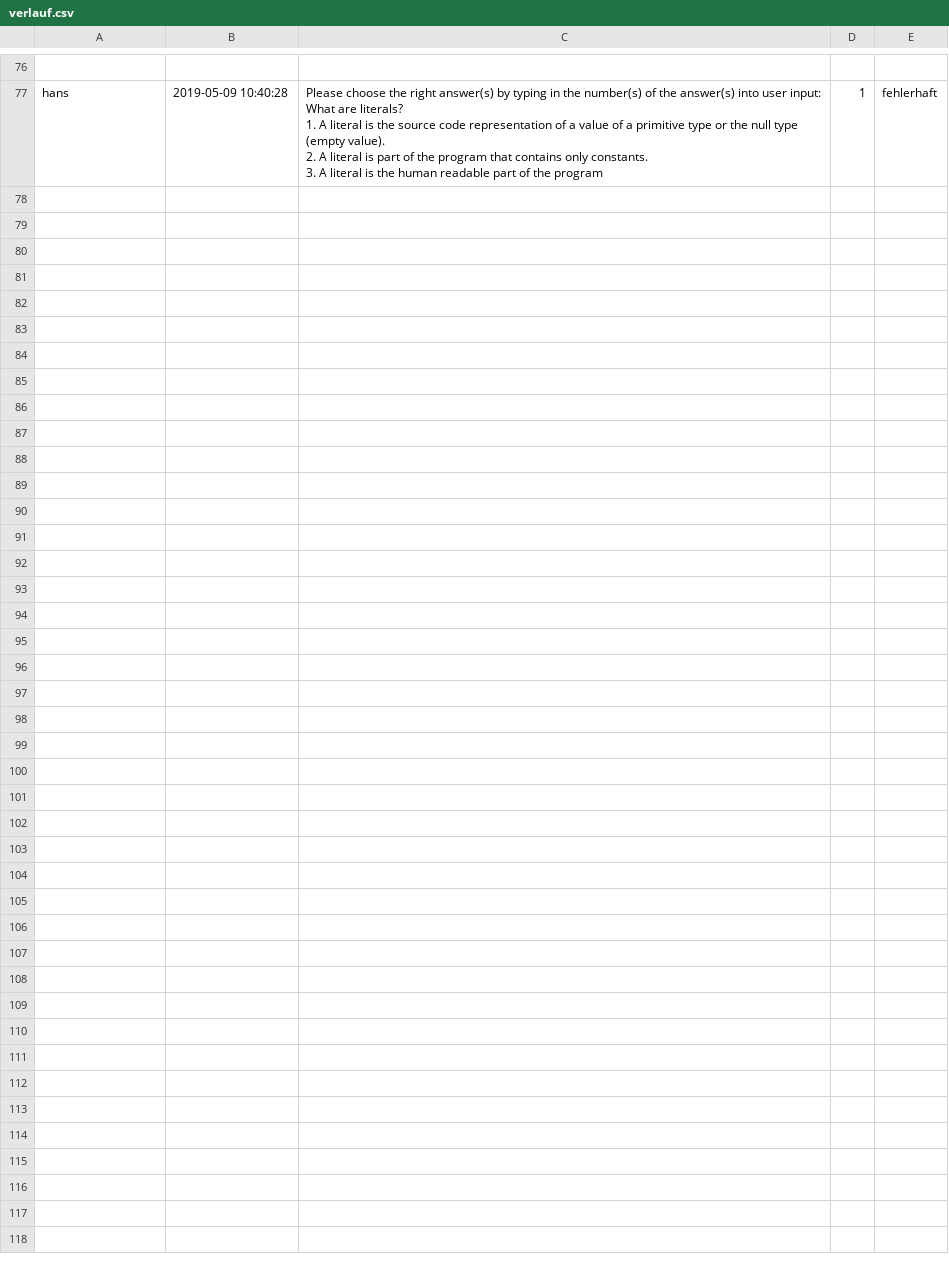
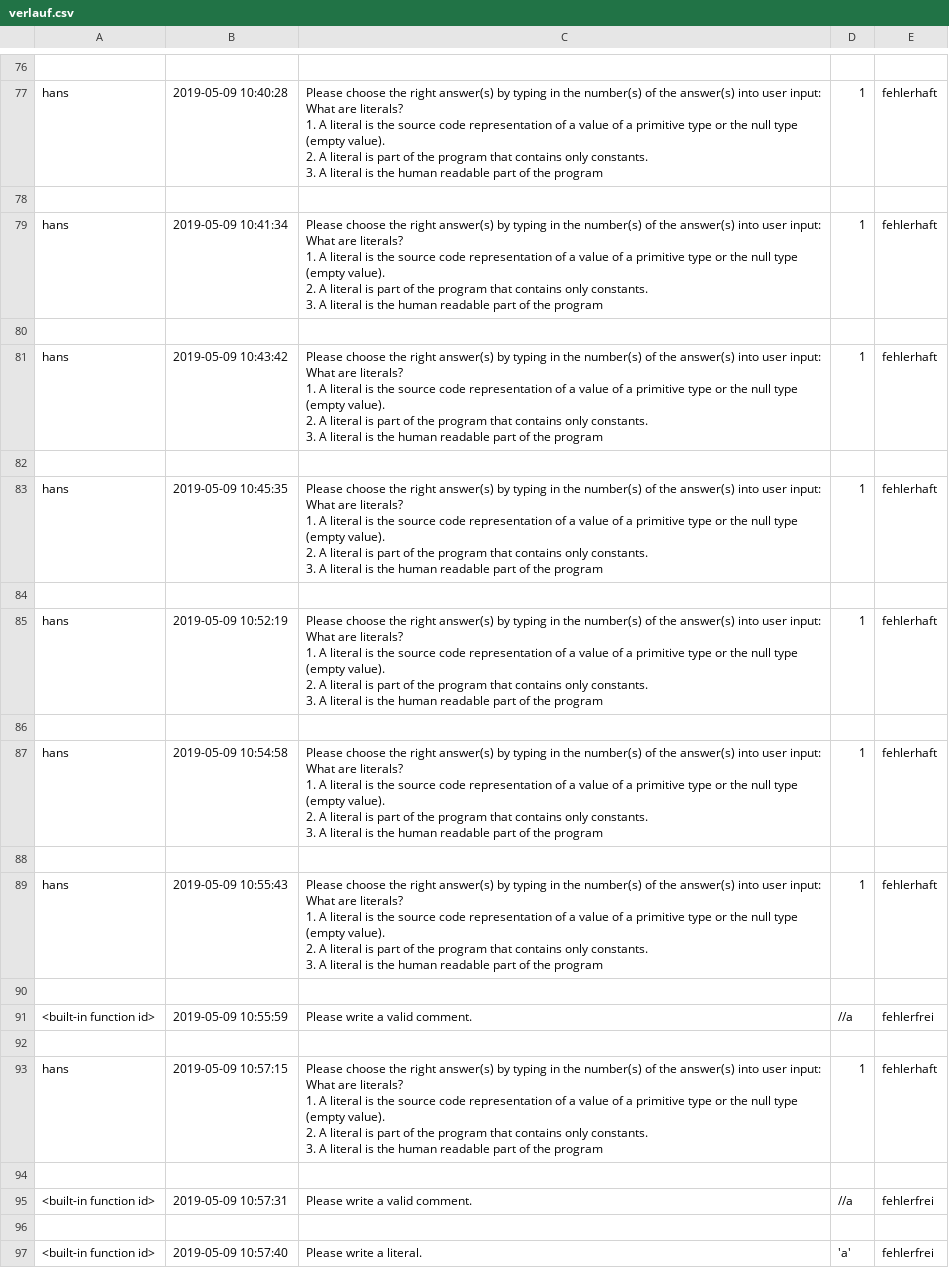
Before and after one commit to VeritasCurat/Synja, a CSV file: project/webapp/other/verlauf.csv, drawn as a sheet; only a part is shown, gaps mark what is left out.

```diff
--- a/project/webapp/other/verlauf.csv
+++ b/project/webapp/other/verlauf.csv
@@ -257 +257,56 @@ What are literals?
 ","1","fehlerhaft"
+
+"hans","2019-05-09 10:41:34","Please choose the right answer(s) by typing in the number(s) of the answer(s) into user input:
+What are literals?
+1. A literal is the source code representation of a value of a primitive type or the null type (empty value).
+2. A literal is part of the program that contains only constants.
+3. A literal is the human readable part of the program
+","1","fehlerhaft"
+
+"hans","2019-05-09 10:43:42","Please choose the right answer(s) by typing in the number(s) of the answer(s) into user input:
+What are literals?
+1. A literal is the source code representation of a value of a primitive type or the null type (empty value).
+2. A literal is part of the program that contains only constants.
+3. A literal is the human readable part of the program
+","1","fehlerhaft"
+
+"hans","2019-05-09 10:45:35","Please choose the right answer(s) by typing in the number(s) of the answer(s) into user input:
+What are literals?
+1. A literal is the source code representation of a value of a primitive type or the null type (empty value).
+2. A literal is part of the program that contains only constants.
+3. A literal is the human readable part of the program
+","1","fehlerhaft"
+
+"hans","2019-05-09 10:52:19","Please choose the right answer(s) by typing in the number(s) of the answer(s) into user input:
+What are literals?
+1. A literal is the source code representation of a value of a primitive type or the null type (empty value).
+2. A literal is part of the program that contains only constants.
+3. A literal is the human readable part of the program
+","1","fehlerhaft"
+
+"hans","2019-05-09 10:54:58","Please choose the right answer(s) by typing in the number(s) of the answer(s) into user input:
+What are literals?
+1. A literal is the source code representation of a value of a primitive type or the null type (empty value).
+2. A literal is part of the program that contains only constants.
+3. A literal is the human readable part of the program
+","1","fehlerhaft"
+
+"hans","2019-05-09 10:55:43","Please choose the right answer(s) by typing in the number(s) of the answer(s) into user input:
+What are literals?
+1. A literal is the source code representation of a value of a primitive type or the null type (empty value).
+2. A literal is part of the program that contains only constants.
+3. A literal is the human readable part of the program
+","1","fehlerhaft"
+
+"<built-in function id>","2019-05-09 10:55:59","Please write a valid comment.","//a","fehlerfrei"
+
+"hans","2019-05-09 10:57:15","Please choose the right answer(s) by typing in the number(s) of the answer(s) into user input:
+What are literals?
+1. A literal is the source code representation of a value of a primitive type or the null type (empty value).
+2. A literal is part of the program that contains only constants.
+3. A literal is the human readable part of the program
+","1","fehlerhaft"
+
+"<built-in function id>","2019-05-09 10:57:31","Please write a valid comment.","//a","fehlerfrei"
+
+"<built-in function id>","2019-05-09 10:57:40","Please write a literal.","'a'","fehlerfrei"
```
Also changed, not shown: 37 other files.
